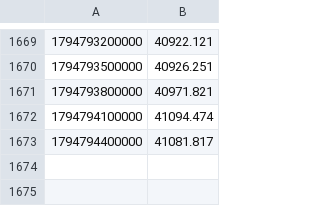
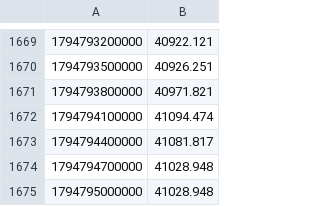
Before and after one commit to BlitzDragneel/Aura, a CSV file: watch/oi_XAU.csv, drawn as a sheet; only a part is shown, gaps mark what is left out; the diff names each change by its address in the sheet, - before the commit and + after, or states it on an @@ line.

```diff
--- a/watch/oi_XAU.csv
+++ b/watch/oi_XAU.csv
+row 1674: 1794794700000 | 41028.948
+row 1675: 1794795000000 | 41028.948
```
Also changed, not shown: 17 other files.
